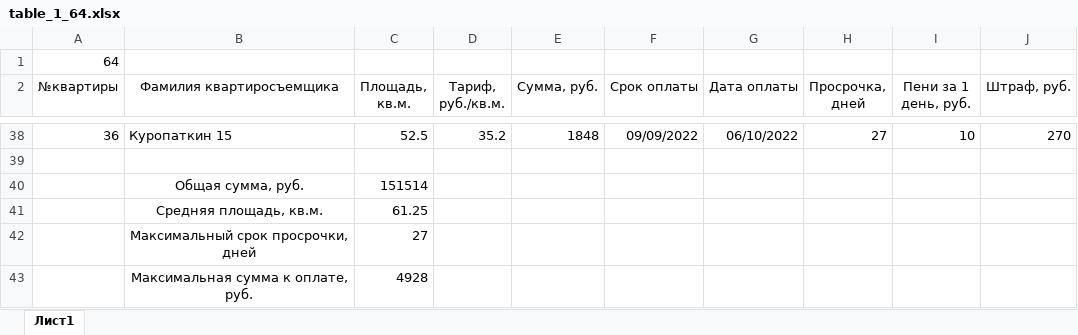
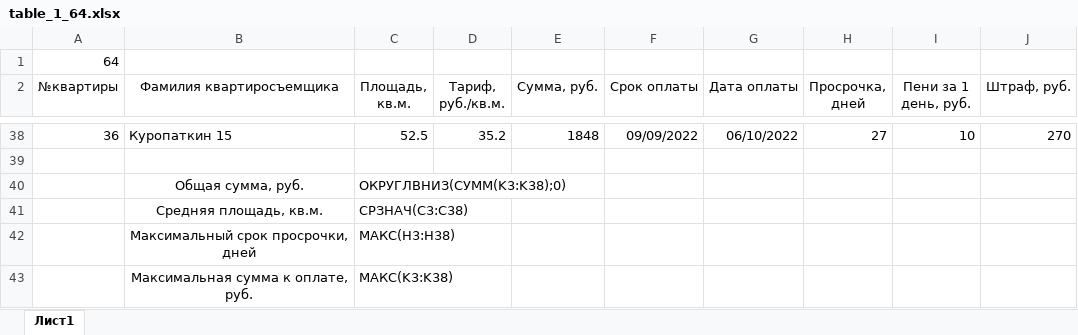
Before and after one commit to Ilya-Petrovich/IT_LR, an Excel workbook: LR3/table_1_64.xlsx, sheet Лист1, drawn as a sheet; only a part is shown, gaps mark what is left out; values as stored, in another font and other column widths than the file's, no borders; the diff names each change by its address in the sheet, - before the commit and + after, or states it on an @@ line.

Commit message:
LR3

```diff
--- a/LR3/table_1_64.xlsx (sheet Лист1)
+++ b/LR3/table_1_64.xlsx (sheet Лист1)
-C40 (Площадь, кв.м.): 151514
+C40 (Площадь, кв.м.): ОКРУГЛВНИЗ(СУММ(K3:K38);0)
-C41 (Площадь, кв.м.): 61.25
+C41 (Площадь, кв.м.): СРЗНАЧ(C3:C38)
-C42 (Площадь, кв.м.): 27
+C42 (Площадь, кв.м.): МАКС(H3:H38)
-C43 (Площадь, кв.м.): 4928
+C43 (Площадь, кв.м.): МАКС(K3:K38)
```
